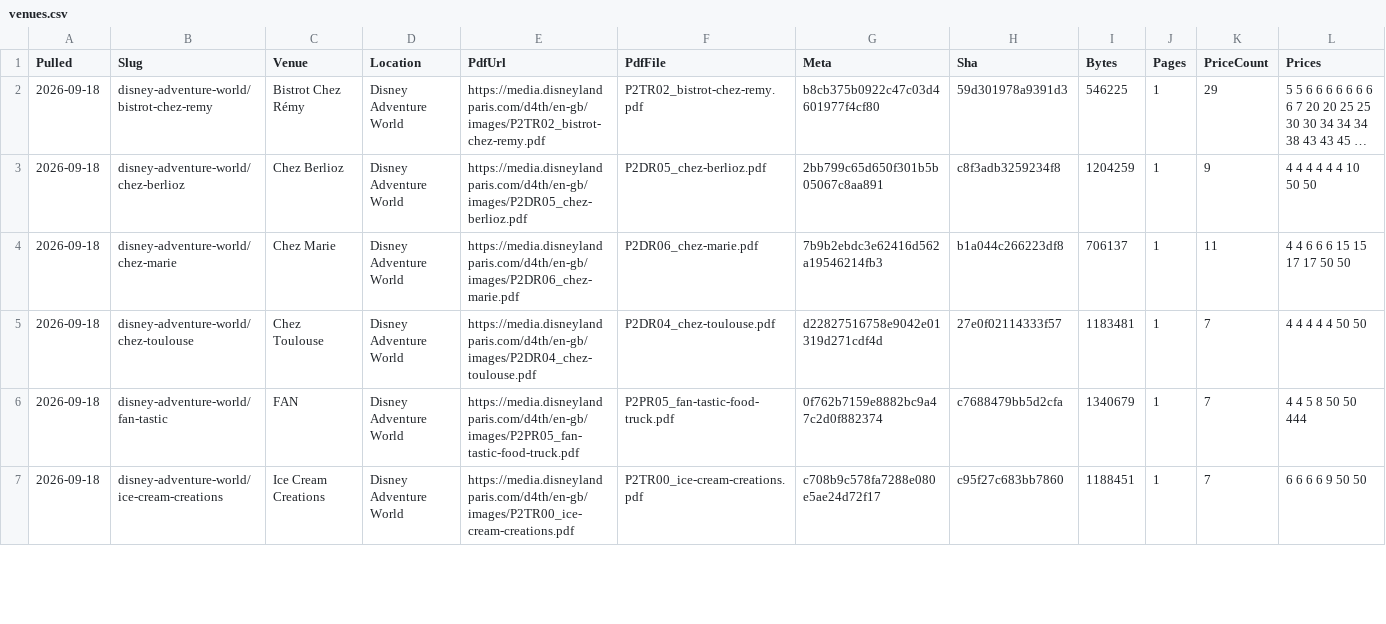
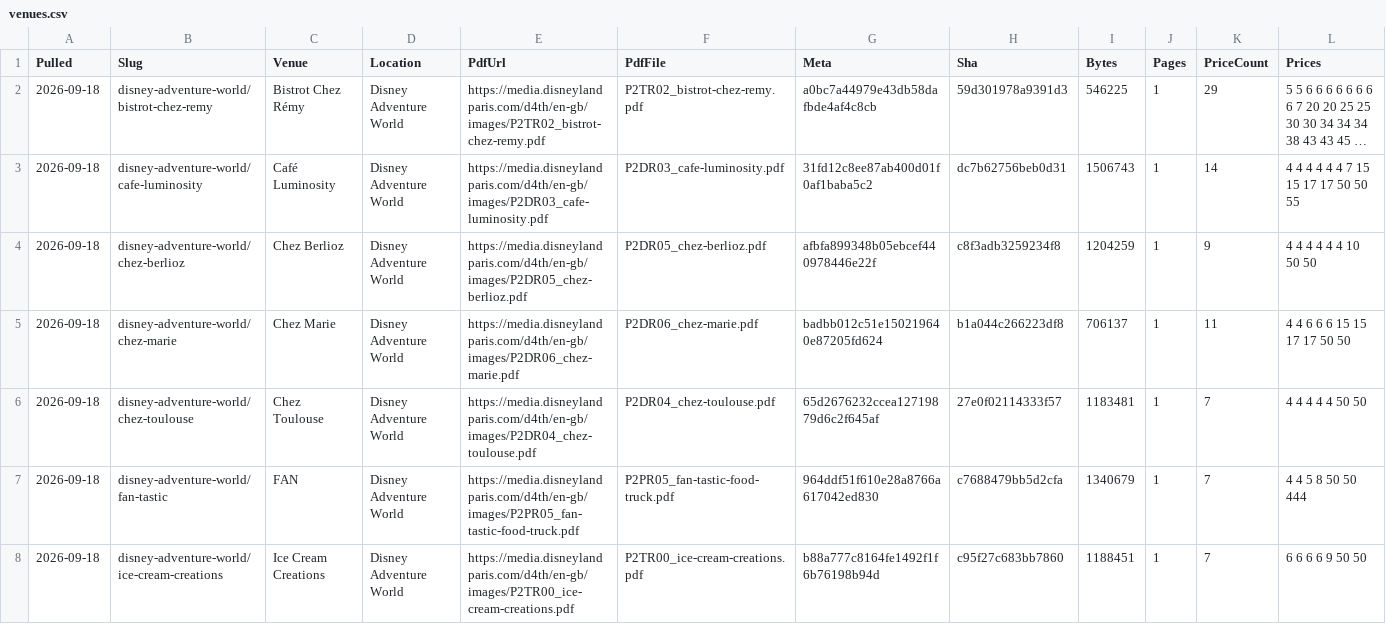
Before and after one commit to scoopdisney/paris-menu-watch, a CSV file: data/venues.csv, drawn as a sheet; only a part is shown; long unchanged cells end in …; addresses are those after the commit; rows hold the shown columns only; the diff covers the shown part only; the diff names each change by its address in the sheet, - before the commit and + after, or states it on an @@ line.

```diff
--- a/data/venues.csv
+++ b/data/venues.csv
-G2 (Meta): b8cb375b0922c47c03d4601977f4cf80
+G2 (Meta): a0bc7a44979e43db58dafbde4af4c8cb
+row 3: 2026-09-18 | disney-adventure-world/cafe-luminosity | Café Luminosity | Disney Adventure World | https://media.disneylandparis.com/d4th/en-gb/images/P2DR03_cafe-luminosity.pdf | P2DR03_cafe-luminosity.pdf | 31fd12c8ee87ab400d01f0af1baba5c2 | dc7b62756beb0d31 | 1506743 | 1 | 14 | 4 4 4 4 4 4 7 15 15 17 17 50 50 55
-G4 (Meta): 2bb799c65d650f301b5b05067c8aa891
+G4 (Meta): afbfa899348b05ebcef440978446e22f
-G5 (Meta): 7b9b2ebdc3e62416d562a19546214fb3
+G5 (Meta): badbb012c51e150219640e87205fd624
-G6 (Meta): d22827516758e9042e01319d271cdf4d
+G6 (Meta): 65d2676232ccea12719879d6c2f645af
-G7 (Meta): 0f762b7159e8882bc9a47c2d0f882374
+G7 (Meta): 964ddf51f610e28a8766a617042ed830
-G8 (Meta): c708b9c578fa7288e080e5ae24d72f17
+G8 (Meta): b88a777c8164fe1492f1f6b76198b94d
```
Also changed, not shown: 1 removed row and 72 edited cells elsewhere in this file, data/prices.csv.
